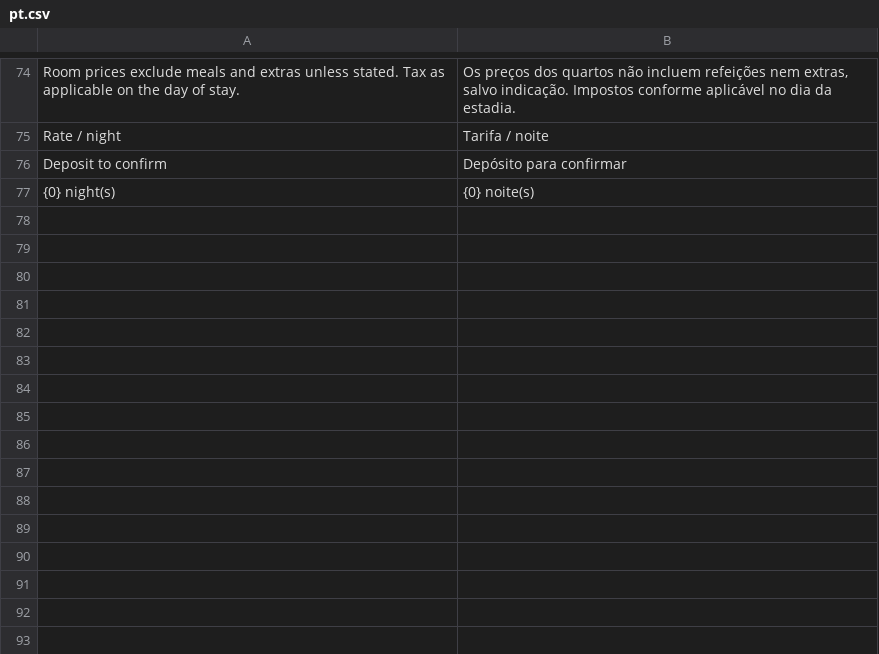
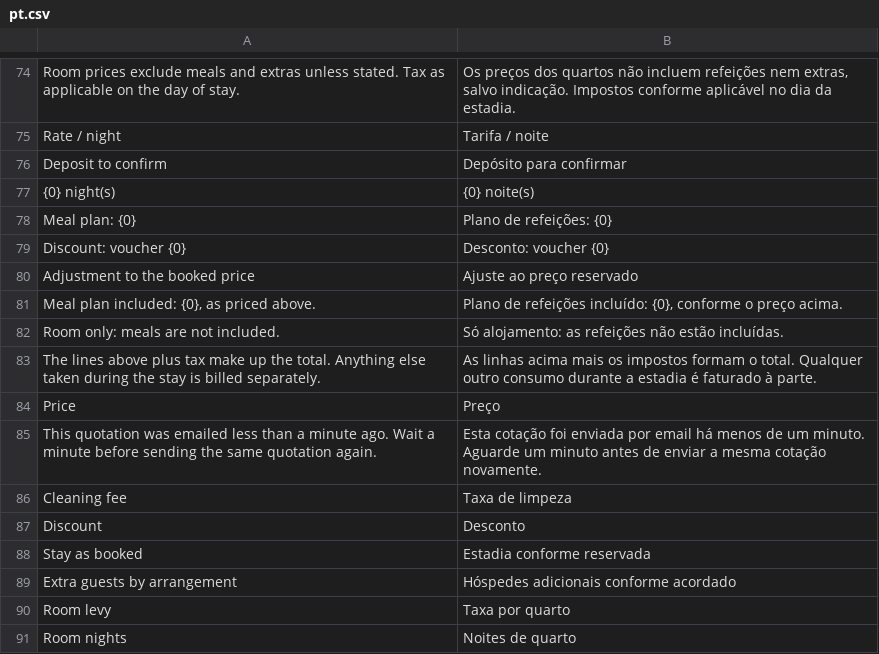
Before and after one commit to pmwanje2/kamra, a CSV file: kamra/translations/pt.csv, drawn as a sheet; only a part is shown, gaps mark what is left out; the diff names each change by its address in the sheet, - before the commit and + after, or states it on an @@ line.

```diff
--- a/kamra/translations/pt.csv
+++ b/kamra/translations/pt.csv
+row 78: Meal plan: {0} | Plano de refeições: {0}
+row 79: Discount: voucher {0} | Desconto: voucher {0}
+row 80: Adjustment to the booked price | Ajuste ao preço reservado
+row 81: Meal plan included: {0}, as priced above. | Plano de refeições incluído: {0}, conforme o preço acima.
+row 82: Room only: meals are not included. | Só alojamento: as refeições não estão incluídas.
+row 83: The lines above plus tax make up the total. Anything else taken during the stay is billed separately. | As linhas acima mais os impostos formam o total. Qualquer outro consumo durante a estadia é faturado à parte.
+row 84: Price | Preço
+row 85: This quotation was emailed less than a minute ago. Wait a minute before sending the same quotation again. | Esta cotação foi enviada por email há menos de um minuto. Aguarde um minuto antes de enviar a mesma cotação novamente.
+row 86: Cleaning fee | Taxa de limpeza
+row 87: Discount | Desconto
+row 88: Stay as booked | Estadia conforme reservada
+row 89: Extra guests by arrangement | Hóspedes adicionais conforme acordado
+row 90: Room levy | Taxa por quarto
+row 91: Room nights | Noites de quarto
```
Also changed, not shown: kamra/translations/ar.csv, kamra/translations/es.csv, 6 other files.
